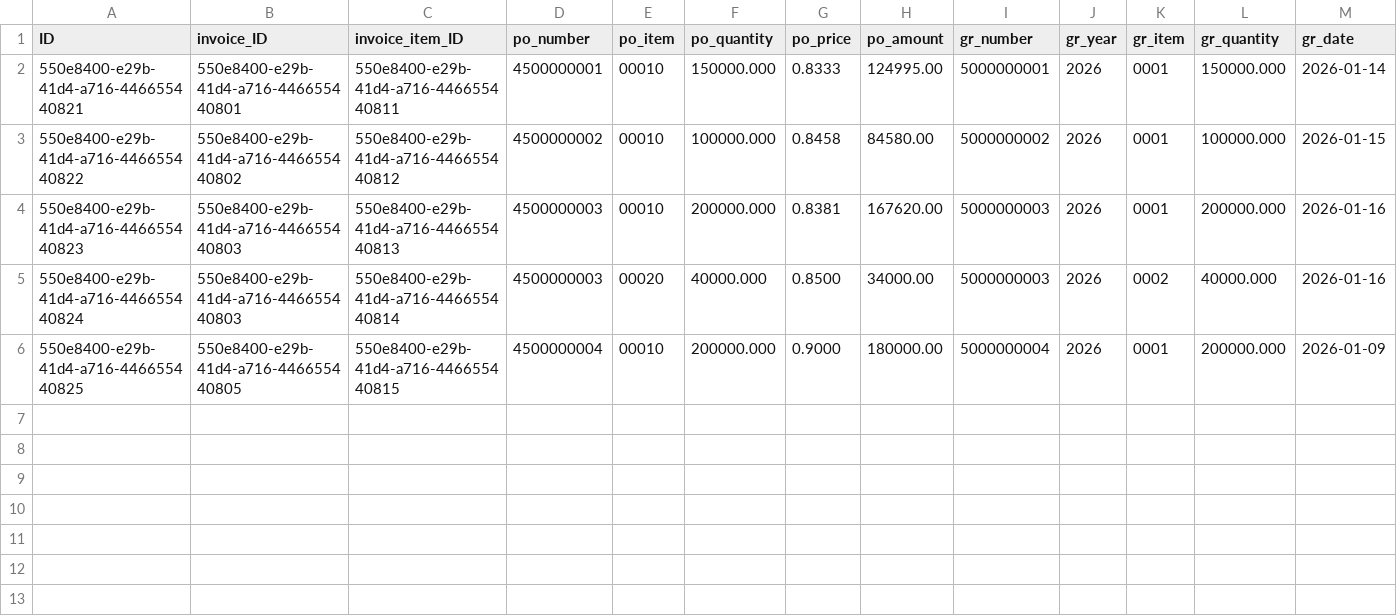
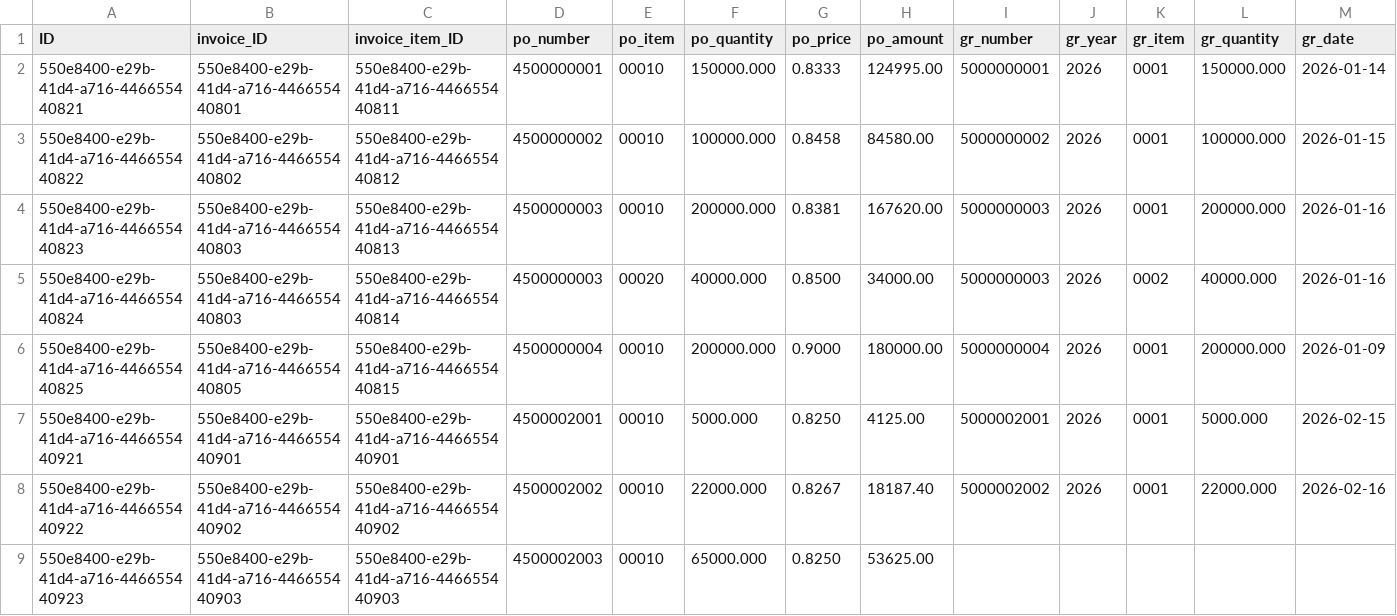
Before and after one commit to kalpesh0304/FuelSphere, a CSV file: db/data/fuelsphere-INVOICE_MATCHES.csv, drawn as a sheet; only a part is shown; rows hold the shown columns only; the diff names each change by its address in the sheet, - before the commit and + after, or states it on an @@ line.

```diff
--- a/db/data/fuelsphere-INVOICE_MATCHES.csv
+++ b/db/data/fuelsphere-INVOICE_MATCHES.csv
+row 7: 550e8400-e29b-41d4-a716-446655440921 | 550e8400-e29b-41d4-a716-446655440901 | 550e8400-e29b-41d4-a716-446655440901 | 4500002001 | 00010 | 5000.000 | 0.8250 | 4125.00 | 5000002001 | 2026 | 0001 | 5000.000 | 2026-02-15
+row 8: 550e8400-e29b-41d4-a716-446655440922 | 550e8400-e29b-41d4-a716-446655440902 | 550e8400-e29b-41d4-a716-446655440902 | 4500002002 | 00010 | 22000.000 | 0.8267 | 18187.40 | 5000002002 | 2026 | 0001 | 22000.000 | 2026-02-16
+row 9: 550e8400-e29b-41d4-a716-446655440923 | 550e8400-e29b-41d4-a716-446655440903 | 550e8400-e29b-41d4-a716-446655440903 | 4500002003 | 00010 | 65000.000 | 0.8250 | 53625.00
```
Also changed, not shown: db/data/fuelsphere-FUEL_BURNS.csv, db/data/fuelsphere-FUEL_DELIVERIES.csv, 12 other files.
